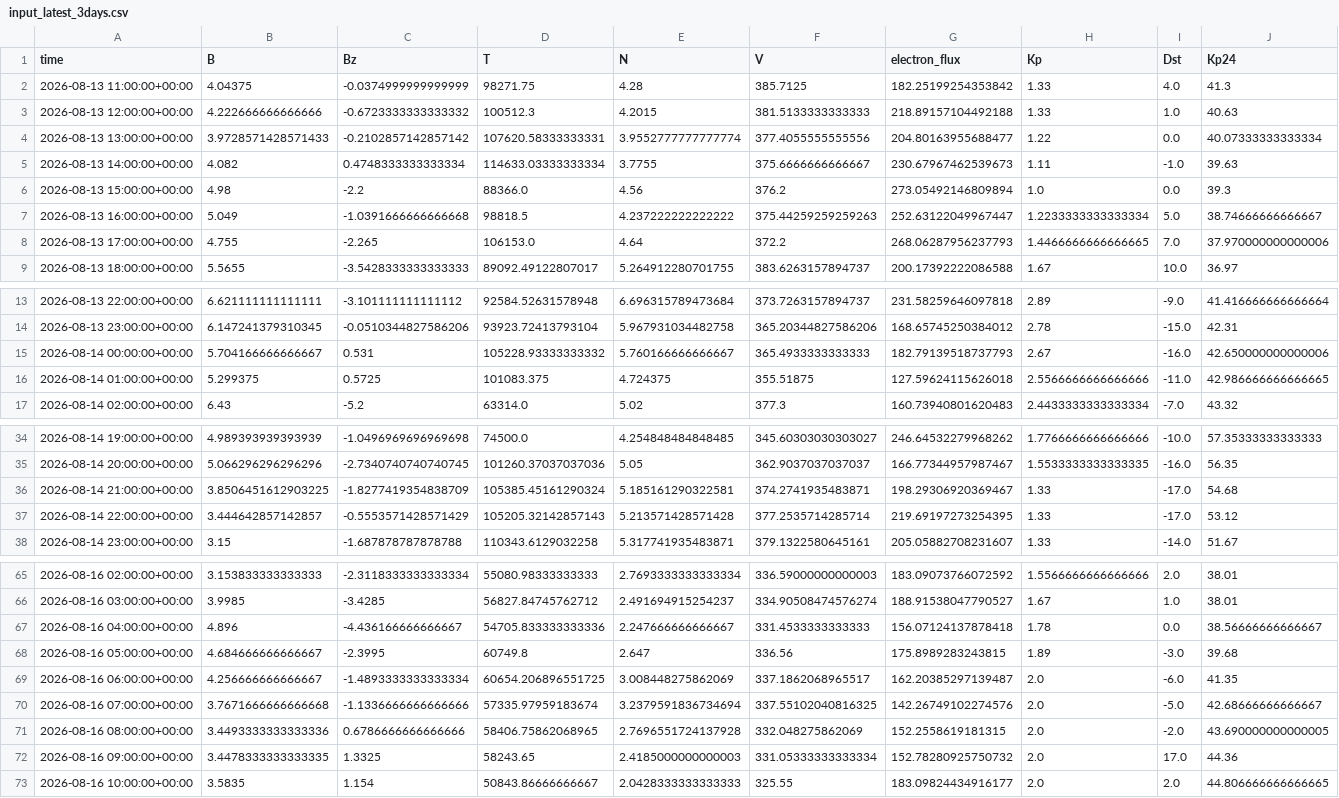
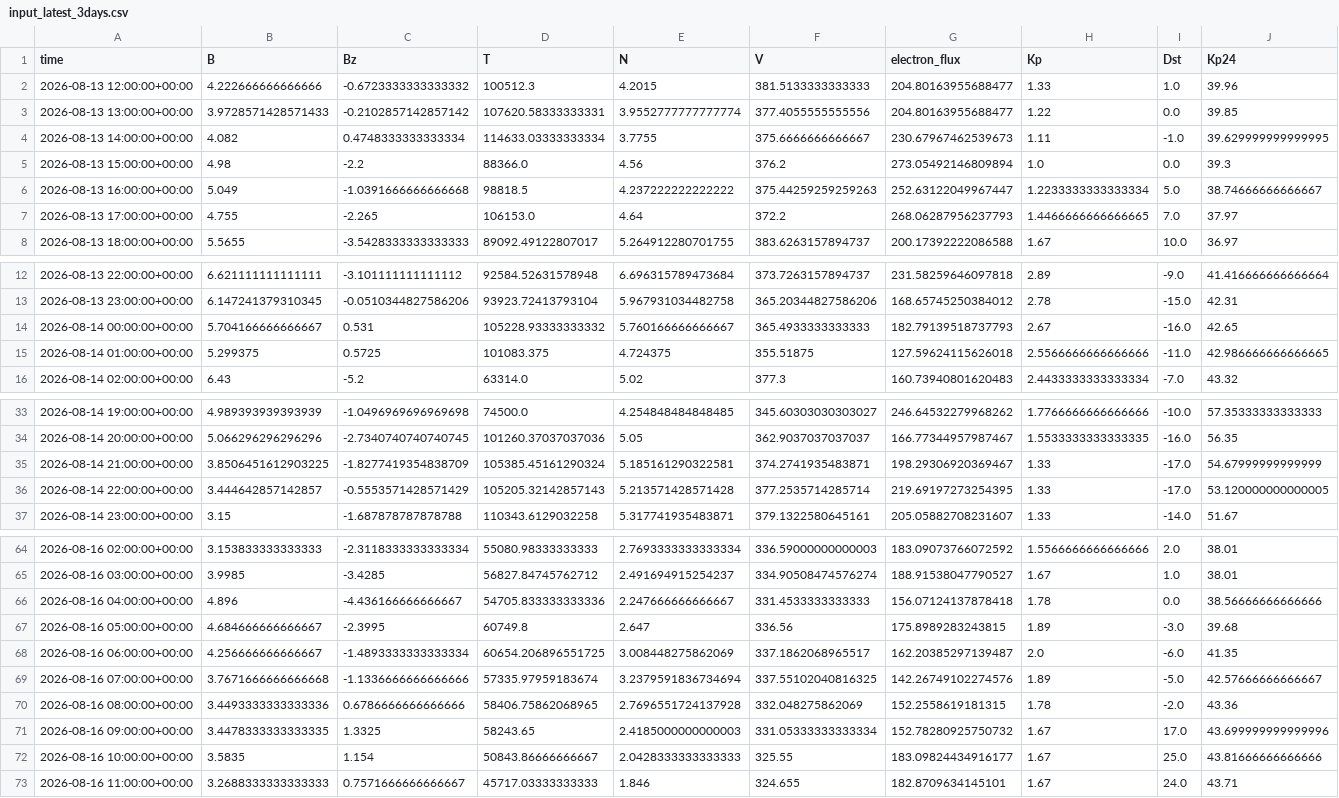
Before and after one commit to Jihyeon-Son/Jihyeon-Son.github.io, a CSV file: data/input_latest_3days.csv, drawn as a sheet; only a part is shown, gaps mark what is left out; the diff covers the shown part only.

```diff
--- a/data/input_latest_3days.csv
+++ b/data/input_latest_3days.csv
@@ -1,9 +1,8 @@
 time,B,Bz,T,N,V,electron_flux,Kp,Dst,Kp24
-2026-08-13 11:00:00+00:00,4.04375,-0.0374999999999999,98271.75,4.28,385.7125,182.25199254353842,1.33,4.0,41.3
-2026-08-13 12:00:00+00:00,4.222666666666666,-0.6723333333333332,100512.3,4.2015,381.5133333333333,218.89157104492188,1.33,1.0,40.63
-2026-08-13 13:00:00+00:00,3.9728571428571433,-0.2102857142857142,107620.58333333331,3.9552777777777774,377.4055555555556,204.80163955688477,1.22,0.0,40.07333333333334
-2026-08-13 14:00:00+00:00,4.082,0.4748333333333334,114633.03333333334,3.7755,375.6666666666667,230.67967462539673,1.11,-1.0,39.63
+2026-08-13 12:00:00+00:00,4.222666666666666,-0.6723333333333332,100512.3,4.2015,381.5133333333333,204.80163955688477,1.33,1.0,39.96
+2026-08-13 13:00:00+00:00,3.9728571428571433,-0.2102857142857142,107620.58333333331,3.9552777777777774,377.4055555555556,204.80163955688477,1.22,0.0,39.85
+2026-08-13 14:00:00+00:00,4.082,0.4748333333333334,114633.03333333334,3.7755,375.6666666666667,230.67967462539673,1.11,-1.0,39.629999999999995
 2026-08-13 15:00:00+00:00,4.98,-2.2,88366.0,4.56,376.2,273.05492146809894,1.0,0.0,39.3
 2026-08-13 16:00:00+00:00,5.049,-1.0391666666666668,98818.5,4.237222222222222,375.44259259259263,252.63122049967447,1.2233333333333334,5.0,38.74666666666667
-2026-08-13 17:00:00+00:00,4.755,-2.265,106153.0,4.64,372.2,268.06287956237793,1.4466666666666665,7.0,37.970000000000006
+2026-08-13 17:00:00+00:00,4.755,-2.265,106153.0,4.64,372.2,268.06287956237793,1.4466666666666665,7.0,37.97
 2026-08-13 18:00:00+00:00,5.5655,-3.5428333333333333,89092.49122807017,5.264912280701755,383.6263157894737,200.17392222086588,1.67,10.0,36.97
@@ -14,3 +13,3 @@ time,B,Bz,T,N,V,electron_flux,Kp,Dst,Kp24
 2026-08-13 23:00:00+00:00,6.147241379310345,-0.0510344827586206,93923.72413793104,5.967931034482758,365.20344827586206,168.65745250384012,2.78,-15.0,42.31
-2026-08-14 00:00:00+00:00,5.704166666666667,0.531,105228.93333333332,5.760166666666667,365.4933333333333,182.79139518737793,2.67,-16.0,42.650000000000006
+2026-08-14 00:00:00+00:00,5.704166666666667,0.531,105228.93333333332,5.760166666666667,365.4933333333333,182.79139518737793,2.67,-16.0,42.65
 2026-08-14 01:00:00+00:00,5.299375,0.5725,101083.375,4.724375,355.51875,127.59624115626018,2.5566666666666666,-11.0,42.986666666666665
@@ -35,4 +34,4 @@ time,B,Bz,T,N,V,electron_flux,Kp,Dst,Kp24
 2026-08-14 20:00:00+00:00,5.066296296296296,-2.7340740740740745,101260.37037037036,5.05,362.9037037037037,166.77344957987467,1.5533333333333335,-16.0,56.35
-2026-08-14 21:00:00+00:00,3.8506451612903225,-1.8277419354838709,105385.45161290324,5.185161290322581,374.2741935483871,198.29306920369467,1.33,-17.0,54.68
-2026-08-14 22:00:00+00:00,3.444642857142857,-0.5553571428571429,105205.32142857143,5.213571428571428,377.2535714285714,219.69197273254395,1.33,-17.0,53.12
+2026-08-14 21:00:00+00:00,3.8506451612903225,-1.8277419354838709,105385.45161290324,5.185161290322581,374.2741935483871,198.29306920369467,1.33,-17.0,54.67999999999999
+2026-08-14 22:00:00+00:00,3.444642857142857,-0.5553571428571429,105205.32142857143,5.213571428571428,377.2535714285714,219.69197273254395,1.33,-17.0,53.120000000000005
 2026-08-14 23:00:00+00:00,3.15,-1.687878787878788,110343.6129032258,5.317741935483871,379.1322580645161,205.05882708231607,1.33,-14.0,51.67
@@ -66,8 +65,9 @@ time,B,Bz,T,N,V,electron_flux,Kp,Dst,Kp24
 2026-08-16 03:00:00+00:00,3.9985,-3.4285,56827.84745762712,2.491694915254237,334.90508474576274,188.91538047790527,1.67,1.0,38.01
-2026-08-16 04:00:00+00:00,4.896,-4.436166666666667,54705.833333333336,2.247666666666667,331.4533333333333,156.07124137878418,1.78,0.0,38.56666666666667
+2026-08-16 04:00:00+00:00,4.896,-4.436166666666667,54705.833333333336,2.247666666666667,331.4533333333333,156.07124137878418,1.78,0.0,38.56666666666666
 2026-08-16 05:00:00+00:00,4.684666666666667,-2.3995,60749.8,2.647,336.56,175.8989283243815,1.89,-3.0,39.68
 2026-08-16 06:00:00+00:00,4.256666666666667,-1.4893333333333334,60654.206896551725,3.008448275862069,337.1862068965517,162.20385297139487,2.0,-6.0,41.35
-2026-08-16 07:00:00+00:00,3.7671666666666668,-1.1336666666666666,57335.97959183674,3.2379591836734694,337.55102040816325,142.26749102274576,2.0,-5.0,42.68666666666667
-2026-08-16 08:00:00+00:00,3.4493333333333336,0.6786666666666666,58406.75862068965,2.7696551724137928,332.048275862069,152.2558619181315,2.0,-2.0,43.690000000000005
-2026-08-16 09:00:00+00:00,3.4478333333333335,1.3325,58243.65,2.4185000000000003,331.05333333333334,152.78280925750732,2.0,17.0,44.36
-2026-08-16 10:00:00+00:00,3.5835,1.154,50843.86666666667,2.0428333333333333,325.55,183.09824434916177,2.0,2.0,44.806666666666665
+2026-08-16 07:00:00+00:00,3.7671666666666668,-1.1336666666666666,57335.97959183674,3.2379591836734694,337.55102040816325,142.26749102274576,1.89,-5.0,42.57666666666667
+2026-08-16 08:00:00+00:00,3.4493333333333336,0.6786666666666666,58406.75862068965,2.7696551724137928,332.048275862069,152.2558619181315,1.78,-2.0,43.36
+2026-08-16 09:00:00+00:00,3.4478333333333335,1.3325,58243.65,2.4185000000000003,331.05333333333334,152.78280925750732,1.67,17.0,43.699999999999996
+2026-08-16 10:00:00+00:00,3.5835,1.154,50843.86666666667,2.0428333333333333,325.55,183.09824434916177,1.67,25.0,43.81666666666666
+2026-08-16 11:00:00+00:00,3.2688333333333333,0.7571666666666667,45717.03333333333,1.846,324.655,182.8709634145101,1.67,24.0,43.71
```
Also changed, not shown: 16 edited cells elsewhere in this file, data/solar_wind_hourly_history.csv, 2 other files.
